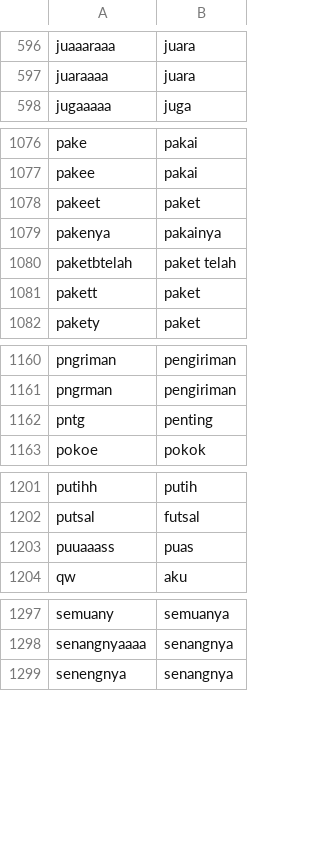
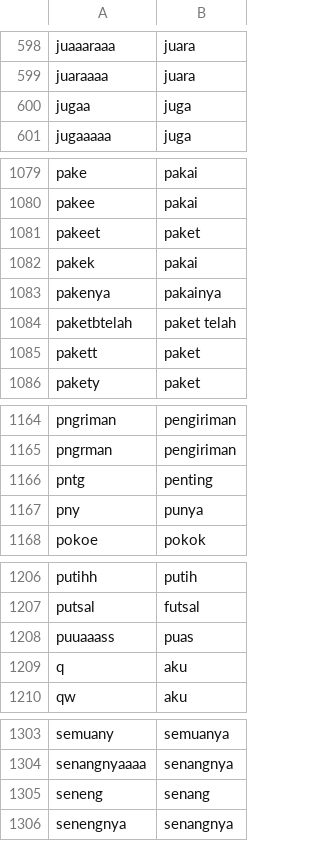
Before and after one commit to rahmiandr/sentiment_customer_reviews, a CSV file: list_slang.csv, drawn as a sheet; only a part is shown, gaps mark what is left out; the diff covers the shown part only; the diff names each change by its address in the sheet, - before the commit and + after, or states it on an @@ line.

```diff
--- a/list_slang.csv
+++ b/list_slang.csv
+row 600: jugaa | juga
+row 1082: pakek | pakai
+row 1167: pny | punya
+row 1209: q | aku
+row 1305: seneng | senang
```
Also changed, not shown: 7 added rows and 1 moved row elsewhere in this file.
